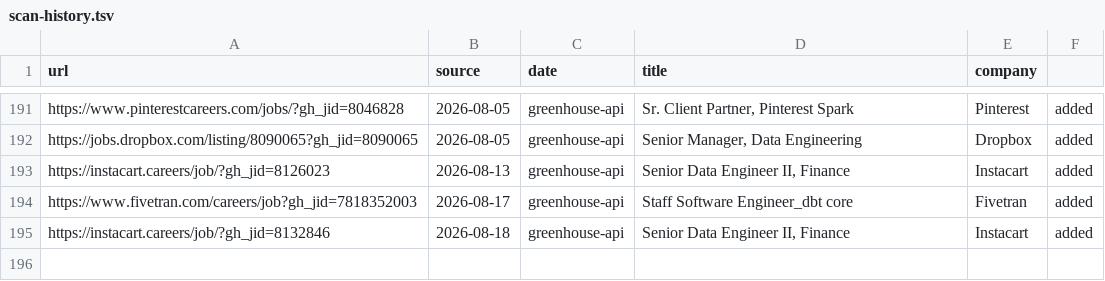
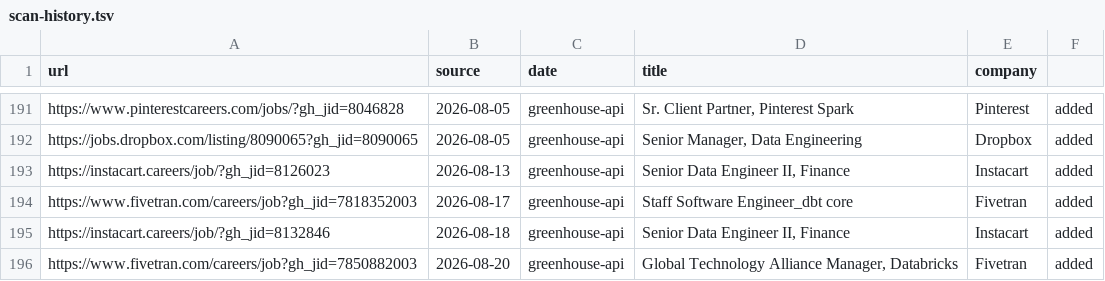
Before and after one commit to snigdhagaddam94/WorldOfAI, a TSV file: CareerOps/data/scan-history.tsv, drawn as a sheet; only a part is shown, gaps mark what is left out; the diff names each change by its address in the sheet, - before the commit and + after, or states it on an @@ line.

```diff
--- a/CareerOps/data/scan-history.tsv
+++ b/CareerOps/data/scan-history.tsv
+row 196: https://www.fivetran.com/careers/job?gh_jid=7850882003 | 2026-08-20 | greenhouse-api | Global Technology Alliance Manager, Databricks | Fivetran | added
```
Also changed, not shown: CareerOps/batch/batch-input.tsv, CareerOps/batch/batch-state.tsv, 1 other file.
